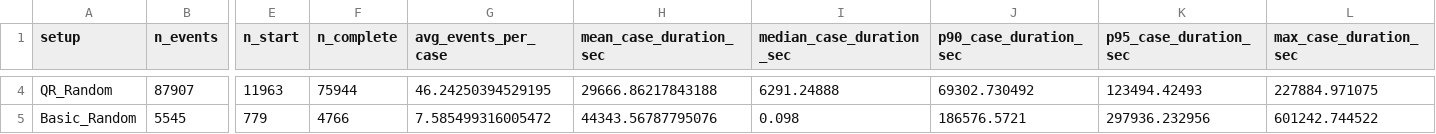
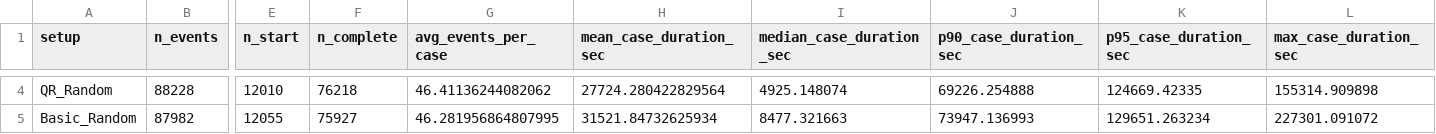
Before and after one commit to mbrieg/bppso-groupwork, a CSV file: processing_times/Evaluation/all_simulation_summaries.csv, drawn as a sheet; only a part is shown, gaps mark what is left out; the diff covers the shown part only; the diff names each change by its address in the sheet, - before the commit and + after, or states it on an @@ line.

```diff
--- a/processing_times/Evaluation/all_simulation_summaries.csv
+++ b/processing_times/Evaluation/all_simulation_summaries.csv
-B4 (n_events): 87907
+B4 (n_events): 88228
-E4 (n_start): 11963
+E4 (n_start): 12010
-F4 (n_complete): 75944
+F4 (n_complete): 76218
-G4 (avg_events_per_case): 46.24250394529195
+G4 (avg_events_per_case): 46.41136244082062
-H4 (mean_case_duration_sec): 29666.86217843188
+H4 (mean_case_duration_sec): 27724.280422829564
-I4 (median_case_duration_sec): 6291.24888
+I4 (median_case_duration_sec): 4925.148074
-J4 (p90_case_duration_sec): 69302.730492
+J4 (p90_case_duration_sec): 69226.254888
-K4 (p95_case_duration_sec): 123494.42493
+K4 (p95_case_duration_sec): 124669.42335
-L4 (max_case_duration_sec): 227884.971075
+L4 (max_case_duration_sec): 155314.909898
-B5 (n_events): 5545
+B5 (n_events): 87982
-E5 (n_start): 779
+E5 (n_start): 12055
-F5 (n_complete): 4766
+F5 (n_complete): 75927
-G5 (avg_events_per_case): 7.585499316005472
+G5 (avg_events_per_case): 46.281956864807995
-H5 (mean_case_duration_sec): 44343.56787795076
+H5 (mean_case_duration_sec): 31521.84732625934
-I5 (median_case_duration_sec): 0.098
+I5 (median_case_duration_sec): 8477.321663
-J5 (p90_case_duration_sec): 186576.5721
+J5 (p90_case_duration_sec): 73947.136993
-K5 (p95_case_duration_sec): 297936.232956
+K5 (p95_case_duration_sec): 129651.263234
-L5 (max_case_duration_sec): 601242.744522
+L5 (max_case_duration_sec): 227301.091072
```
Also changed, not shown: 58 edited cells elsewhere in this file, processing_times/Evaluation/allocator_realism_score.csv, processing_times/Evaluation/allocator_scores.csv, 9 other files.
